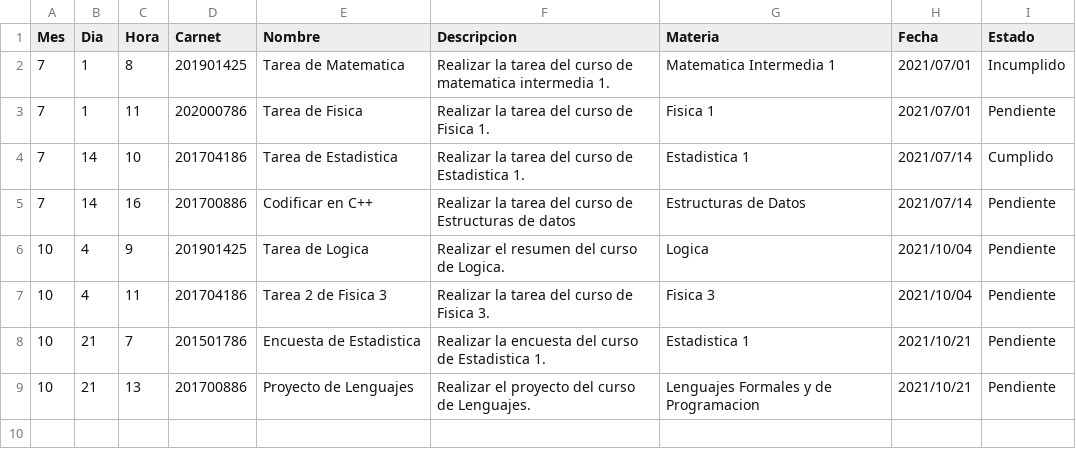
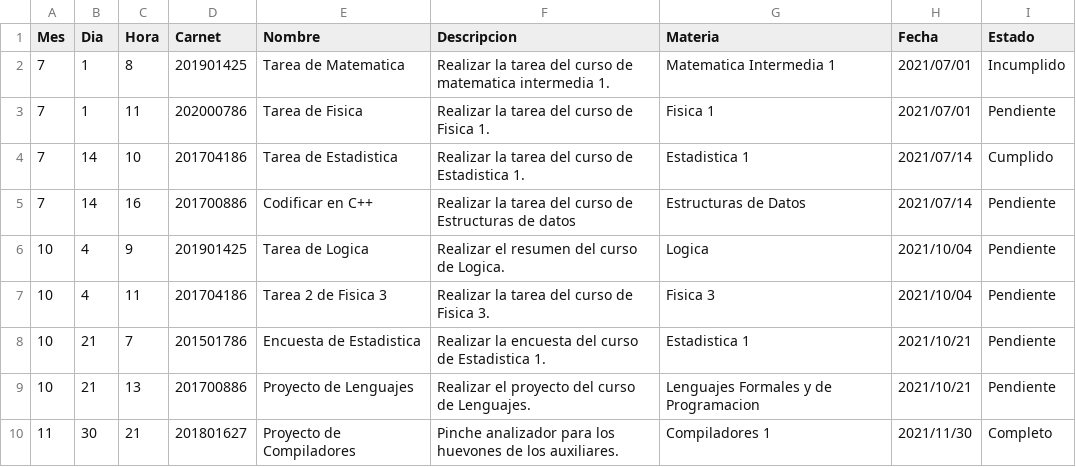
Before and after one commit to Edag09/Eduardo_Agustin_201801627, a CSV file: EDD_SmartClass_201801627/Fase 1/cmake-build-debug/Tareas.csv, drawn as a sheet.

```diff
--- a/EDD_SmartClass_201801627/Fase 1/cmake-build-debug/Tareas.csv
+++ b/EDD_SmartClass_201801627/Fase 1/cmake-build-debug/Tareas.csv
@@ -9 +9,2 @@ Mes,Dia,Hora,Carnet,Nombre,Descripcion,Materia,Fecha,Estado
 10,21,13,201700886,Proyecto de Lenguajes,Realizar el proyecto del curso de Lenguajes.,Lenguajes Formales y de Programacion,2021/10/21,Pendiente
+11,30,21,201801627,Proyecto de Compiladores,Pinche analizador para los huevones de los auxiliares.,Compiladores 1,2021/11/30,Completo
```
Also changed, not shown: EDD_SmartClass_201801627/Fase 1/cmake-build-debug/Prueba.csv, 25 other files.
